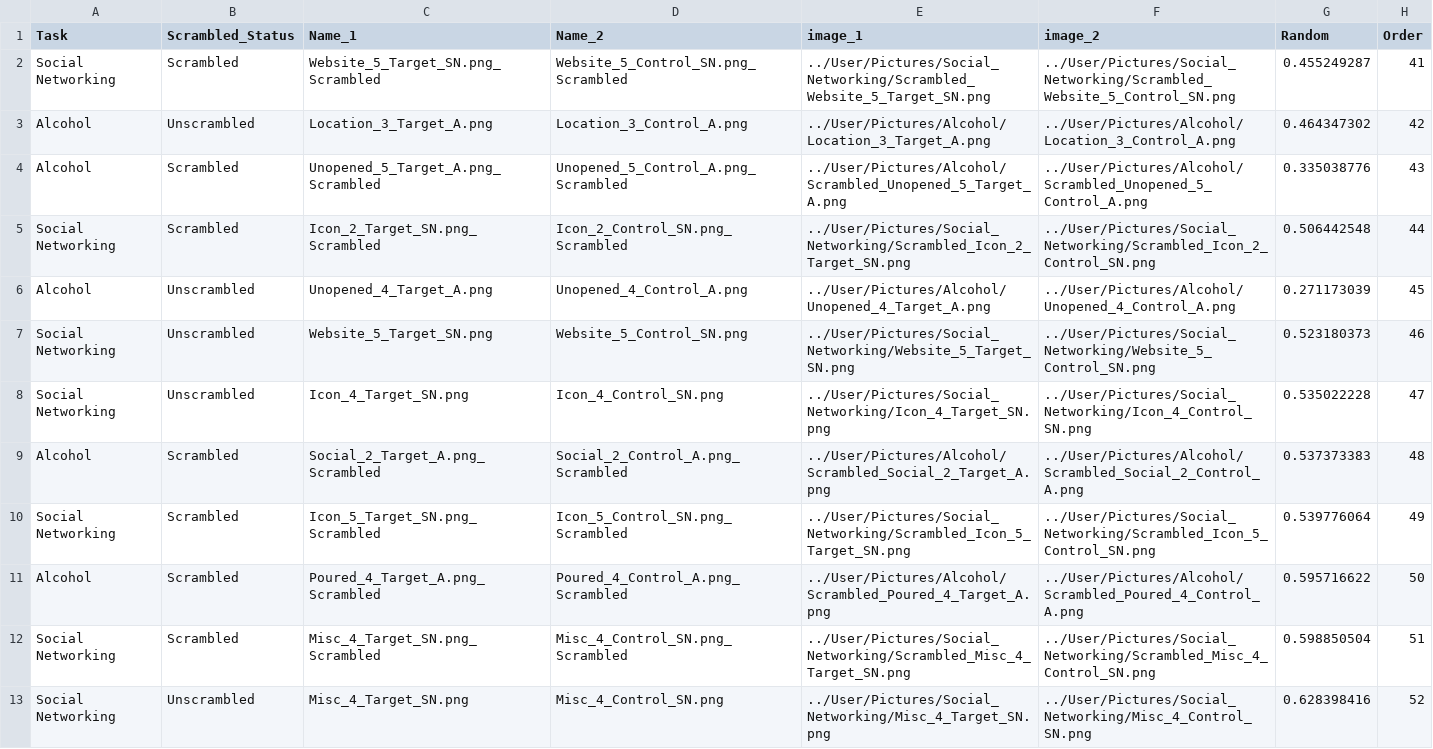
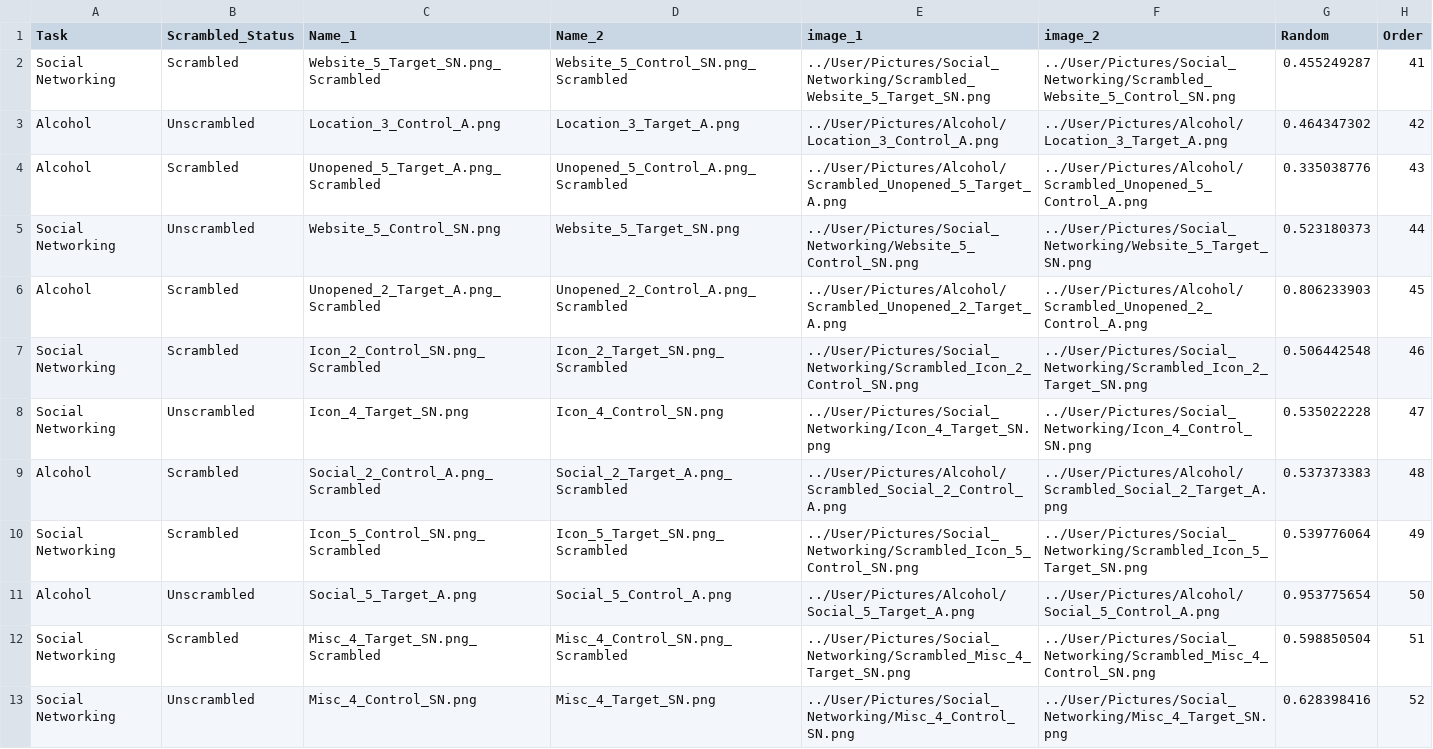
Before and after one commit to jmcrscollab/msc-project, a CSV file: User/Projects/gaze_1/gaze_pairs_a_sn_2.csv, drawn as a sheet; only a part is shown; the diff covers the shown part only.

```diff
--- a/User/Projects/gaze_1/gaze_pairs_a_sn_2.csv
+++ b/User/Projects/gaze_1/gaze_pairs_a_sn_2.csv
@@ -2,12 +2,12 @@ Task,Scrambled_Status,Name_1,Name_2,image_1,image_2,Random,Order,
 Social Networking,Scrambled,Website_5_Target_SN.png_Scrambled,Website_5_Control_SN.png_Scrambled,../User/Pictures/Social_Networking/Scrambled_Website_5_Target_SN.png,../User/Pictures/Social_Networking/Scrambled_Website_5_Control_SN.png,0.455249287,41,
-Alcohol,Unscrambled,Location_3_Target_A.png,Location_3_Control_A.png,../User/Pictures/Alcohol/Location_3_Target_A.png,../User/Pictures/Alcohol/Location_3_Control_A.png,0.464347302,42,
+Alcohol,Unscrambled,Location_3_Control_A.png,Location_3_Target_A.png,../User/Pictures/Alcohol/Location_3_Control_A.png,../User/Pictures/Alcohol/Location_3_Target_A.png,0.464347302,42,
 Alcohol,Scrambled,Unopened_5_Target_A.png_Scrambled,Unopened_5_Control_A.png_Scrambled,../User/Pictures/Alcohol/Scrambled_Unopened_5_Target_A.png,../User/Pictures/Alcohol/Scrambled_Unopened_5_Control_A.png,0.335038776,43,
-Social Networking,Scrambled,Icon_2_Target_SN.png_Scrambled,Icon_2_Control_SN.png_Scrambled,../User/Pictures/Social_Networking/Scrambled_Icon_2_Target_SN.png,../User/Pictures/Social_Networking/Scrambled_Icon_2_Control_SN.png,0.506442548,44,
-Alcohol,Unscrambled,Unopened_4_Target_A.png,Unopened_4_Control_A.png,../User/Pictures/Alcohol/Unopened_4_Target_A.png,../User/Pictures/Alcohol/Unopened_4_Control_A.png,0.271173039,45,
-Social Networking,Unscrambled,Website_5_Target_SN.png,Website_5_Control_SN.png,../User/Pictures/Social_Networking/Website_5_Target_SN.png,../User/Pictures/Social_Networking/Website_5_Control_SN.png,0.523180373,46,
+Social Networking,Unscrambled,Website_5_Control_SN.png,Website_5_Target_SN.png,../User/Pictures/Social_Networking/Website_5_Control_SN.png,../User/Pictures/Social_Networking/Website_5_Target_SN.png,0.523180373,44,
+Alcohol,Scrambled,Unopened_2_Target_A.png_Scrambled,Unopened_2_Control_A.png_Scrambled,../User/Pictures/Alcohol/Scrambled_Unopened_2_Target_A.png,../User/Pictures/Alcohol/Scrambled_Unopened_2_Control_A.png,0.806233903,45,
+Social Networking,Scrambled,Icon_2_Control_SN.png_Scrambled,Icon_2_Target_SN.png_Scrambled,../User/Pictures/Social_Networking/Scrambled_Icon_2_Control_SN.png,../User/Pictures/Social_Networking/Scrambled_Icon_2_Target_SN.png,0.506442548,46,
 Social Networking,Unscrambled,Icon_4_Target_SN.png,Icon_4_Control_SN.png,../User/Pictures/Social_Networking/Icon_4_Target_SN.png,../User/Pictures/Social_Networking/Icon_4_Control_SN.png,0.535022228,47,
-Alcohol,Scrambled,Social_2_Target_A.png_Scrambled,Social_2_Control_A.png_Scrambled,../User/Pictures/Alcohol/Scrambled_Social_2_Target_A.png,../User/Pictures/Alcohol/Scrambled_Social_2_Control_A.png,0.537373383,48,
-Social Networking,Scrambled,Icon_5_Target_SN.png_Scrambled,Icon_5_Control_SN.png_Scrambled,../User/Pictures/Social_Networking/Scrambled_Icon_5_Target_SN.png,../User/Pictures/Social_Networking/Scrambled_Icon_5_Control_SN.png,0.539776064,49,
-Alcohol,Scrambled,Poured_4_Target_A.png_Scrambled,Poured_4_Control_A.png_Scrambled,../User/Pictures/Alcohol/Scrambled_Poured_4_Target_A.png,../User/Pictures/Alcohol/Scrambled_Poured_4_Control_A.png,0.595716622,50,
+Alcohol,Scrambled,Social_2_Control_A.png_Scrambled,Social_2_Target_A.png_Scrambled,../User/Pictures/Alcohol/Scrambled_Social_2_Control_A.png,../User/Pictures/Alcohol/Scrambled_Social_2_Target_A.png,0.537373383,48,
+Social Networking,Scrambled,Icon_5_Control_SN.png_Scrambled,Icon_5_Target_SN.png_Scrambled,../User/Pictures/Social_Networking/Scrambled_Icon_5_Control_SN.png,../User/Pictures/Social_Networking/Scrambled_Icon_5_Target_SN.png,0.539776064,49,
+Alcohol,Unscrambled,Social_5_Target_A.png,Social_5_Control_A.png,../User/Pictures/Alcohol/Social_5_Target_A.png,../User/Pictures/Alcohol/Social_5_Control_A.png,0.953775654,50,
 Social Networking,Scrambled,Misc_4_Target_SN.png_Scrambled,Misc_4_Control_SN.png_Scrambled,../User/Pictures/Social_Networking/Scrambled_Misc_4_Target_SN.png,../User/Pictures/Social_Networking/Scrambled_Misc_4_Control_SN.png,0.598850504,51,
-Social Networking,Unscrambled,Misc_4_Target_SN.png,Misc_4_Control_SN.png,../User/Pictures/Social_Networking/Misc_4_Target_SN.png,../User/Pictures/Social_Networking/Misc_4_Control_SN.png,0.628398416,52,
+Social Networking,Unscrambled,Misc_4_Control_SN.png,Misc_4_Target_SN.png,../User/Pictures/Social_Networking/Misc_4_Control_SN.png,../User/Pictures/Social_Networking/Misc_4_Target_SN.png,0.628398416,52,
```
Also changed, not shown: 96 edited cells elsewhere in this file, User/Projects/gaze_1/gaze_pairs_a_sn_1.csv, User/Projects/gaze_1/gaze_pairs_a_sn_r1.csv, 5 other files.
